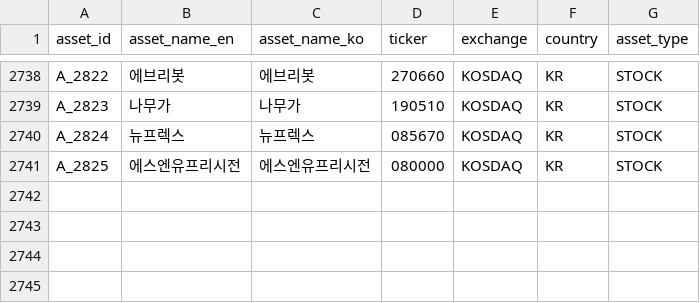
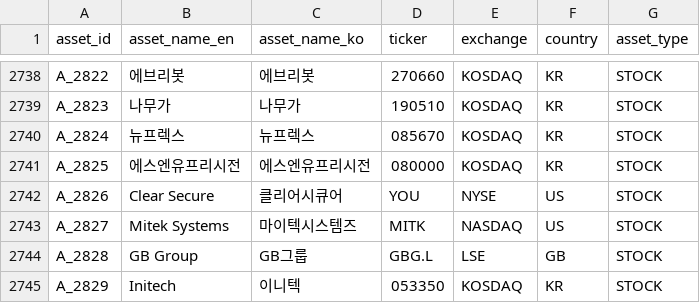
Before and after one commit to kang0302/moneytree-web, a CSV file: public/data/ssot/asset_ssot.csv, drawn as a sheet; only a part is shown, gaps mark what is left out.

```diff
--- a/public/data/ssot/asset_ssot.csv
+++ b/public/data/ssot/asset_ssot.csv
@@ -2741 +2741,5 @@ A_2824,뉴프렉스,뉴프렉스,085670,KOSDAQ,KR,STOCK
 A_2825,에스엔유프리시전,에스엔유프리시전,080000,KOSDAQ,KR,STOCK
+A_2826,Clear Secure,클리어시큐어,YOU,NYSE,US,STOCK
+A_2827,Mitek Systems,마이텍시스템즈,MITK,NASDAQ,US,STOCK
+A_2828,GB Group,GB그룹,GBG.L,LSE,GB,STOCK
+A_2829,Initech,이니텍,053350,KOSDAQ,KR,STOCK
```
Also changed, not shown: 3 other files.
